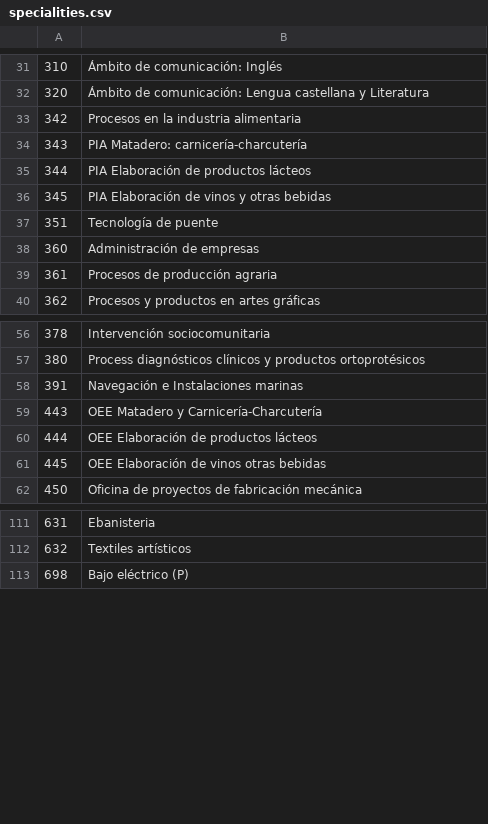
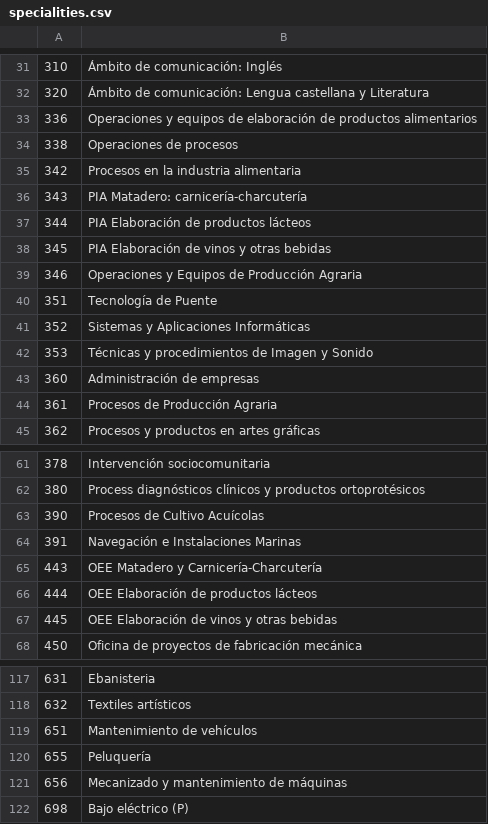
Before and after one commit to sdelquin/educanoferta, a CSV file: data/specialities.csv, drawn as a sheet; only a part is shown, gaps mark what is left out; the diff covers the shown part only.

Commit message:
Add pending specialities

```diff
--- a/data/specialities.csv
+++ b/data/specialities.csv
@@ -32,2 +32,4 @@
 320;Ámbito de comunicación: Lengua castellana y Literatura
+336;Operaciones y equipos de elaboración de productos alimentarios
+338;Operaciones de procesos
 342;Procesos en la industria alimentaria
@@ -36,5 +38,8 @@
 345;PIA Elaboración de vinos y otras bebidas
-351;Tecnología de puente
+346;Operaciones y Equipos de Producción Agraria
+351;Tecnología de Puente
+352;Sistemas y Aplicaciones Informáticas
+353;Técnicas y procedimientos de Imagen y Sonido
 360;Administración de empresas
-361;Procesos de producción agraria
+361;Procesos de Producción Agraria
 362;Procesos y productos en artes gráficas
@@ -57,6 +62,7 @@
 380;Process diagnósticos clínicos y productos ortoprotésicos
-391;Navegación e Instalaciones marinas
+390;Procesos de Cultivo Acuícolas
+391;Navegación e Instalaciones Marinas
 443;OEE Matadero y Carnicería-Charcutería
 444;OEE Elaboración de productos lácteos
-445;OEE Elaboración de vinos otras bebidas
+445;OEE Elaboración de vinos y otras bebidas
 450;Oficina de proyectos de fabricación mecánica
@@ -112,2 +118,5 @@
 632;Textiles artísticos
+651;Mantenimiento de vehículos
+655;Peluquería
+656;Mecanizado y mantenimiento de máquinas
 698;Bajo eléctrico (P)
```
Also changed, not shown: 2 added rows and 4 edited cells elsewhere in this file.
